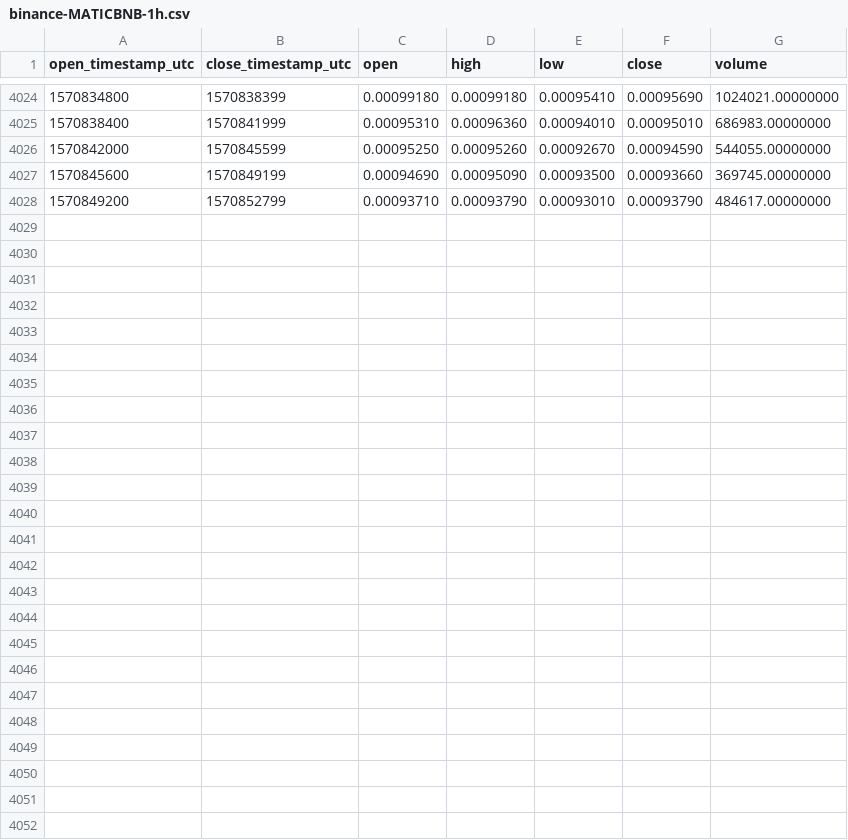
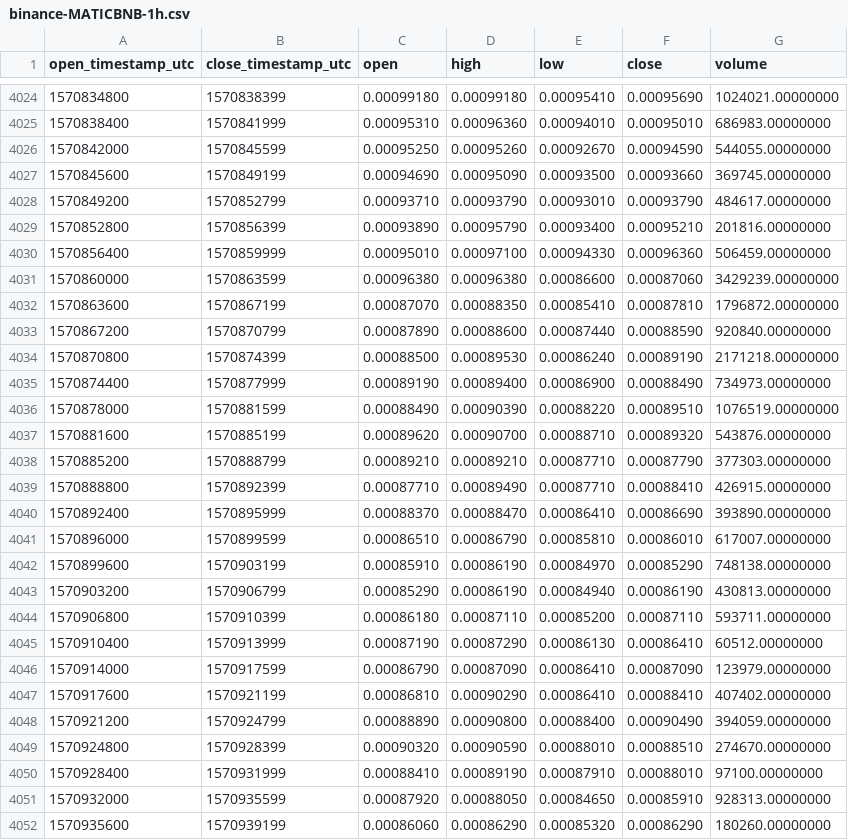
Before and after one commit to cryptobigbro/binance-MATICBNB, a CSV file: binance-MATICBNB-1h.csv, drawn as a sheet; only a part is shown, gaps mark what is left out.

Commit message:
Update OHLCV data.

```diff
--- a/binance-MATICBNB-1h.csv
+++ b/binance-MATICBNB-1h.csv
@@ -4028 +4028,25 @@ open_timestamp_utc,close_timestamp_utc,open,high,low,close,volume
 1570849200,1570852799,0.00093710,0.00093790,0.00093010,0.00093790,484617.00000000
+1570852800,1570856399,0.00093890,0.00095790,0.00093400,0.00095210,201816.00000000
+1570856400,1570859999,0.00095010,0.00097100,0.00094330,0.00096360,506459.00000000
+1570860000,1570863599,0.00096380,0.00096380,0.00086600,0.00087060,3429239.00000000
+1570863600,1570867199,0.00087070,0.00088350,0.00085410,0.00087810,1796872.00000000
+1570867200,1570870799,0.00087890,0.00088600,0.00087440,0.00088590,920840.00000000
+1570870800,1570874399,0.00088500,0.00089530,0.00086240,0.00089190,2171218.00000000
+1570874400,1570877999,0.00089190,0.00089400,0.00086900,0.00088490,734973.00000000
+1570878000,1570881599,0.00088490,0.00090390,0.00088220,0.00089510,1076519.00000000
+1570881600,1570885199,0.00089620,0.00090700,0.00088710,0.00089320,543876.00000000
+1570885200,1570888799,0.00089210,0.00089210,0.00087710,0.00087790,377303.00000000
+1570888800,1570892399,0.00087710,0.00089490,0.00087710,0.00088410,426915.00000000
+1570892400,1570895999,0.00088370,0.00088470,0.00086410,0.00086690,393890.00000000
+1570896000,1570899599,0.00086510,0.00086790,0.00085810,0.00086010,617007.00000000
+1570899600,1570903199,0.00085910,0.00086190,0.00084970,0.00085290,748138.00000000
+1570903200,1570906799,0.00085290,0.00086190,0.00084940,0.00086190,430813.00000000
+1570906800,1570910399,0.00086180,0.00087110,0.00085200,0.00087110,593711.00000000
+1570910400,1570913999,0.00087190,0.00087290,0.00086130,0.00086410,60512.00000000
+1570914000,1570917599,0.00086790,0.00087090,0.00086410,0.00087090,123979.00000000
+1570917600,1570921199,0.00086810,0.00090290,0.00086410,0.00088410,407402.00000000
+1570921200,1570924799,0.00088890,0.00090800,0.00088400,0.00090490,394059.00000000
+1570924800,1570928399,0.00090320,0.00090590,0.00088010,0.00088510,274670.00000000
+1570928400,1570931999,0.00088410,0.00089190,0.00087910,0.00088010,97100.00000000
+1570932000,1570935599,0.00087920,0.00088050,0.00084650,0.00085910,928313.00000000
+1570935600,1570939199,0.00086060,0.00086290,0.00085320,0.00086290,180260.00000000
```
Also changed, not shown: binance-MATICBNB-1d.csv.
